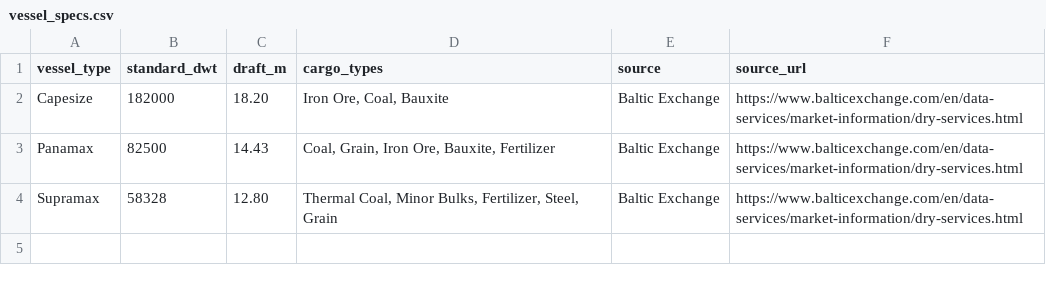
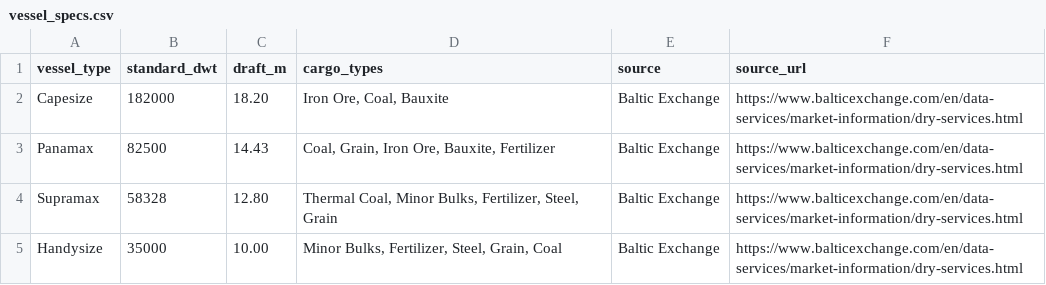
Before and after one commit to junaid693/Freight---bulk-Cargo, a CSV file: data/vessel_specs.csv, drawn as a sheet; the diff names each change by its address in the sheet, - before the commit and + after, or states it on an @@ line.

```diff
--- a/data/vessel_specs.csv
+++ b/data/vessel_specs.csv
+row 5: Handysize | 35000 | 10.00 | Minor Bulks, Fertilizer, Steel, Grain, Coal | Baltic Exchange | https://www.balticexchange.com/en/data-services/market-information/dry-services.html
```
Also changed, not shown: 6 other files.
